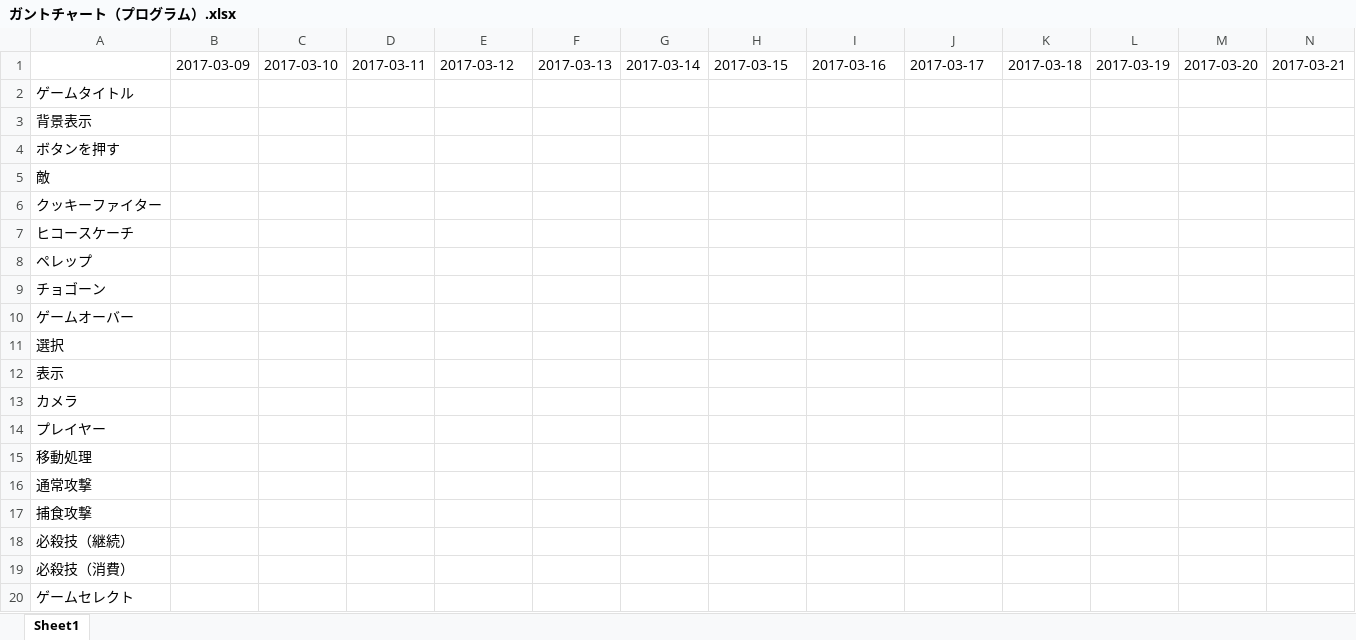
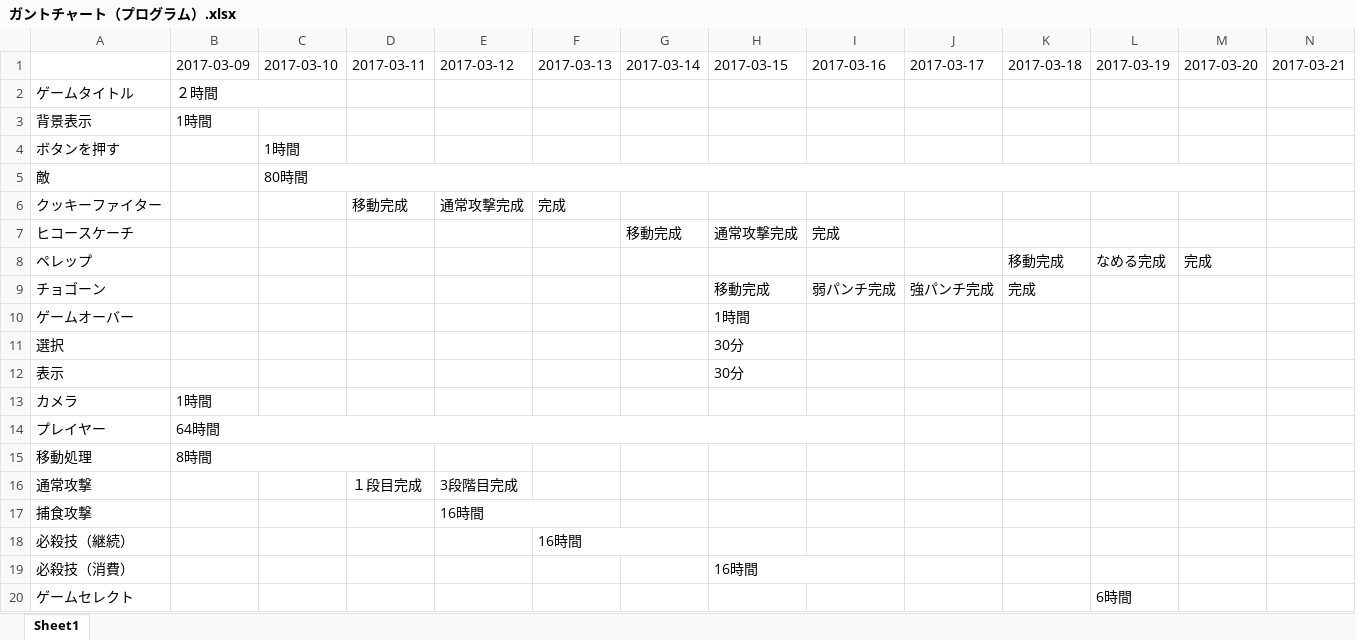
Before and after one commit to GCLUC2017s/GameProject, an Excel workbook: 福山/ドキュメント/ガントチャート（プログラム）.xlsx, sheet Sheet1, drawn as a sheet; only a part is shown; values as stored, in another font and other column widths than the file's, no cell formats; removed rows and columns are numbered as before the commit, all else as after; rows hold the shown columns only; the diff covers the shown part only; the diff names each change by its address in the sheet, - before the commit and + after, or states it on an @@ line.

Commit message:
ガントチャート修正

```diff
--- a/福山/ドキュメント/ガントチャート（プログラム）.xlsx (sheet Sheet1)
+++ b/福山/ドキュメント/ガントチャート（プログラム）.xlsx (sheet Sheet1)
-B2: (empty)
+B2: ２時間
+B2:C2 merged
-B3: (empty)
+B3: 1時間
-C4: (empty)
+C4: 1時間
-C5: (empty)
+C5: 80時間
+C5:M5 merged
-D6: (empty)
+D6: 移動完成
-E6: (empty)
+E6: 通常攻撃完成
-F6: (empty)
+F6: 完成
-row 7: ヒコースケーチ
+row 7: ヒコースケーチ |  |  |  |  |  | 移動完成 | 通常攻撃完成 | 完成
-K8: (empty)
+K8: 移動完成
-L8: (empty)
+L8: なめる完成
-M8: (empty)
+M8: 完成
-row 9: チョゴーン
+row 9: チョゴーン |  |  |  |  |  |  | 移動完成 | 弱パンチ完成 | 強パンチ完成 | 完成
-H10: (empty)
+H10: 1時間
-H11:H12: (empty)
+H11:H12: 30分
-B13: (empty)
+B13: 1時間
-B14: (empty)
+B14: 64時間
+B14:I14 merged
-B15: (empty)
+B15: 8時間
+B15:D15 merged
-D16: (empty)
+D16: １段目完成
-E16: (empty)
+E16: 3段階目完成
-E17: (empty)
+E17: 16時間
+E17:F17 merged
-F18: (empty)
+F18: 16時間
+F18:G18 merged
-H19: (empty)
+H19: 16時間
+H19:I19 merged
-L20: (empty)
+L20: 6時間
```
Also changed, not shown: 11 edited cells and merged cells elsewhere in this sheet, cell formats, 14 other files.
